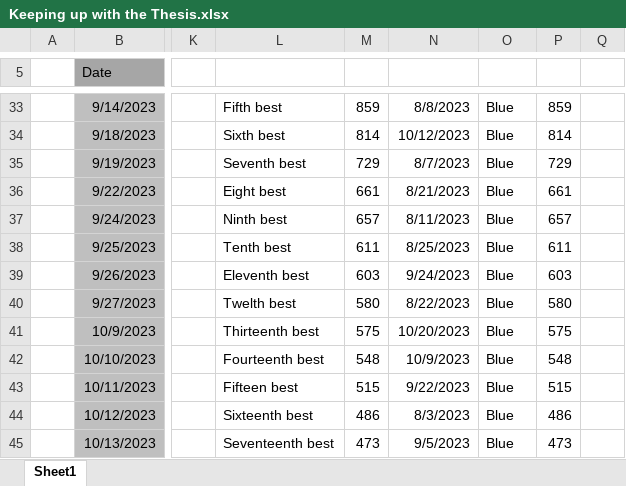
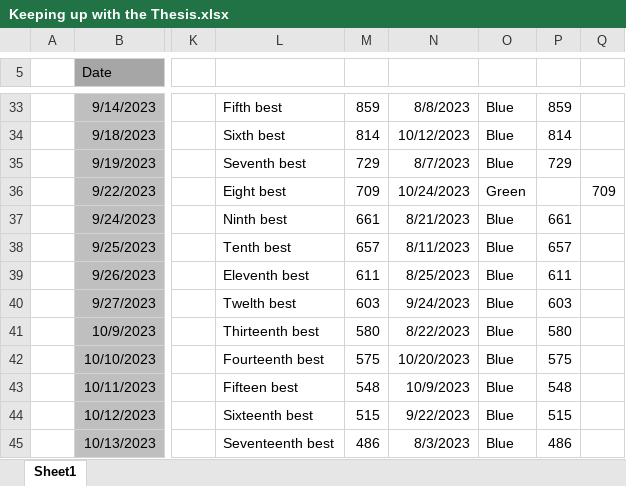
Before and after one commit to MarcusNoergaardWeng/CatalysisThesis, an Excel workbook: Writing/Keeping up with the Thesis.xlsx, sheet Sheet1, drawn as a sheet; only a part is shown, gaps mark what is left out; values as stored, in another font and other column widths than the file's, no borders; charts and pictures not drawn; the diff covers the shown part only; the diff names each change by its address in the sheet, - before the commit and + after, or states it on an @@ line.

Commit message:
Great writing day, almost at results!

```diff
--- a/Writing/Keeping up with the Thesis.xlsx (sheet Sheet1)
+++ b/Writing/Keeping up with the Thesis.xlsx (sheet Sheet1)
-M36: 661
+M36: 709
-N36: 8/21/2023
+N36: 10/24/2023
-O36: Blue
+O36: Green
-P36: 661
+P36: (empty)
-Q36: (empty)
+Q36: 709
-M37: 657
+M37: 661
-N37: 8/11/2023
+N37: 8/21/2023
-P37: 657
+P37: 661
-M38: 611
+M38: 657
-N38: 8/25/2023
+N38: 8/11/2023
-P38: 611
+P38: 657
-M39: 603
+M39: 611
-N39: 9/24/2023
+N39: 8/25/2023
-P39: 603
+P39: 611
-M40: 580
+M40: 603
-N40: 8/22/2023
+N40: 9/24/2023
-P40: 580
+P40: 603
-M41: 575
+M41: 580
-N41: 10/20/2023
+N41: 8/22/2023
-P41: 575
+P41: 580
-M42: 548
+M42: 575
-N42: 10/9/2023
+N42: 10/20/2023
-P42: 548
+P42: 575
-M43: 515
+M43: 548
-N43: 9/22/2023
+N43: 10/9/2023
-P43: 515
+P43: 548
-M44: 486
+M44: 515
-N44: 8/3/2023
+N44: 9/22/2023
-P44: 486
+P44: 515
-M45: 473
+M45: 486
-N45: 9/5/2023
+N45: 8/3/2023
-P45: 473
+P45: 486
```
Also changed, not shown: 2 added rows, 2 removed rows and 43 edited cells elsewhere in this sheet, formulas that keep their value, charts or pictures, 6 other files.
